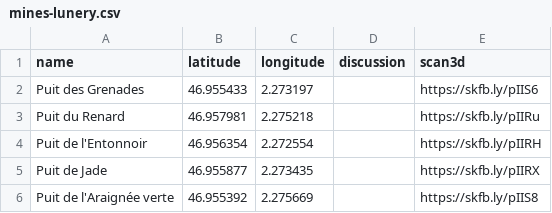
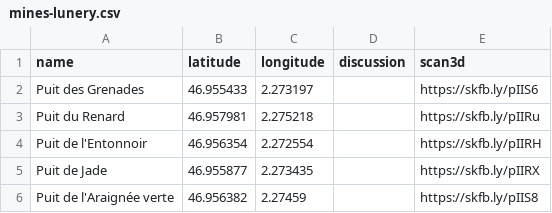
Before and after one commit to CDS45/mines-lunery, a CSV file: mines-lunery.csv, drawn as a sheet.

```diff
--- a/mines-lunery.csv
+++ b/mines-lunery.csv
@@ -5,2 +5,2 @@ Puit de l'Entonnoir,46.956354,2.272554,,https://skfb.ly/pIIRH
 Puit de Jade,46.955877,2.273435,,https://skfb.ly/pIIRX
-Puit de l'Araignée verte,46.955392,2.275669,,https://skfb.ly/pIIS8
+Puit de l'Araignée verte,46.956382,2.27459,,https://skfb.ly/pIIS8
```
Also changed, not shown: 1 other file.
